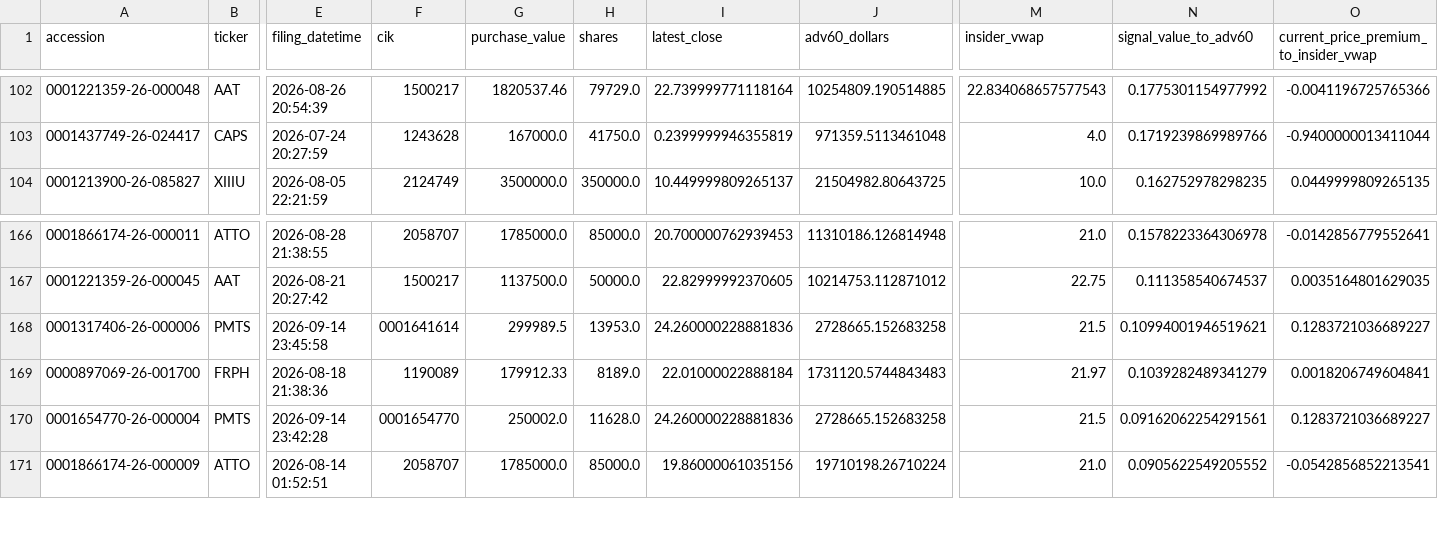
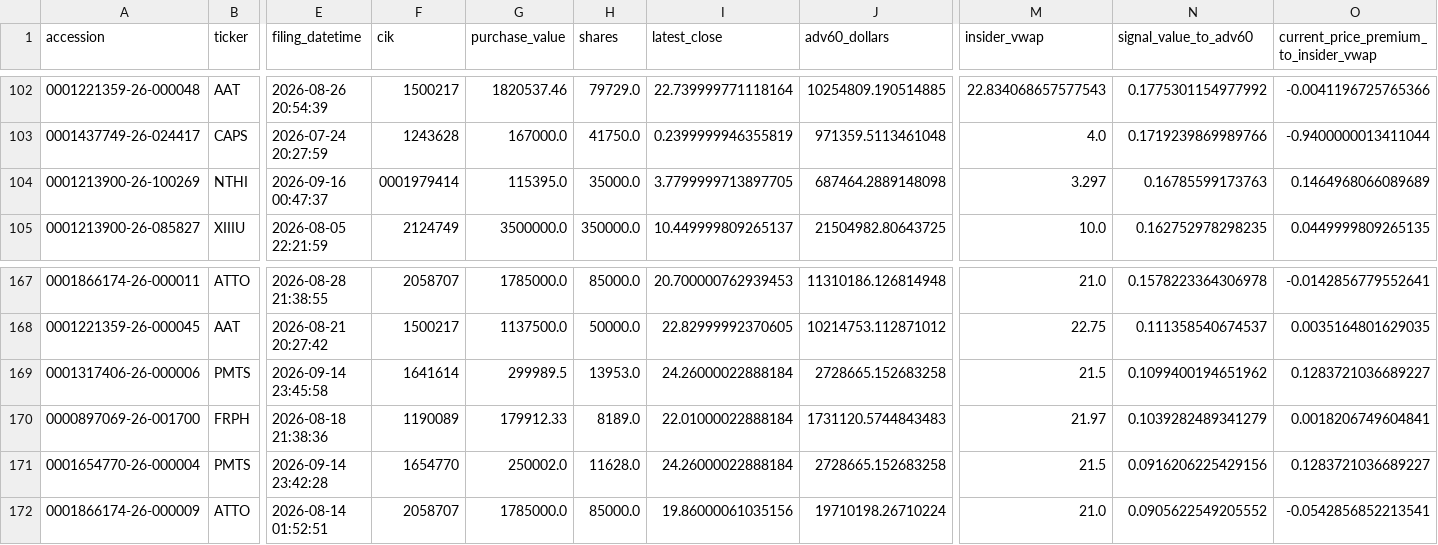
Before and after one commit to mrshu/openinsider-notifier, a CSV file: data/live/sec_daily/candidate_episode_history.csv, drawn as a sheet; only a part is shown, gaps mark what is left out; addresses are those after the commit; rows hold the shown columns only; the diff names each change by its address in the sheet, - before the commit and + after, or states it on an @@ line.

```diff
--- a/data/live/sec_daily/candidate_episode_history.csv
+++ b/data/live/sec_daily/candidate_episode_history.csv
+row 104: 0001213900-26-100269 | NTHI | 2026-09-16 00:47:37 | 0001979414 | 115395.0 | 35000.0 | 3.7799999713897705 | 687464.2889148098 | 3.297 | 0.16785599173763 | 0.1464968066089689
-F169 (cik): 0001641614
+F169 (cik): 1641614
-I169 (latest_close): 24.260000228881836
+I169 (latest_close): 24.26000022888184
-N169 (signal_value_to_adv60): 0.10994001946519621
+N169 (signal_value_to_adv60): 0.1099400194651962
-F171 (cik): 0001654770
+F171 (cik): 1654770
-I171 (latest_close): 24.260000228881836
+I171 (latest_close): 24.26000022888184
-N171 (signal_value_to_adv60): 0.09162062254291561
+N171 (signal_value_to_adv60): 0.0916206225429156
```
Also changed, not shown: data/live/sec_daily/candidate_history.csv, data/live/sec_daily/dropped_transactions_latest.csv, 14 other files.
